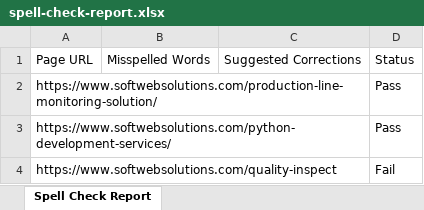
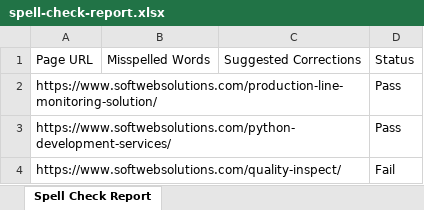
Before and after one commit to sw-tt-vishalpandya/VisualDashboard, an Excel workbook: excelReport/spell-check-report.xlsx, sheet Spell Check Report, drawn as a sheet; values as stored, in another font and other column widths than the file's, no borders; the diff names each change by its address in the sheet, - before the commit and + after, or states it on an @@ line.

```diff
--- a/excelReport/spell-check-report.xlsx (sheet Spell Check Report)
+++ b/excelReport/spell-check-report.xlsx (sheet Spell Check Report)
-A4: https://www.softwebsolutions.com/quality-inspect
+A4: https://www.softwebsolutions.com/quality-inspect/
```
Also changed, not shown: excelReport/status-code-report.xlsx, 2 other files.
